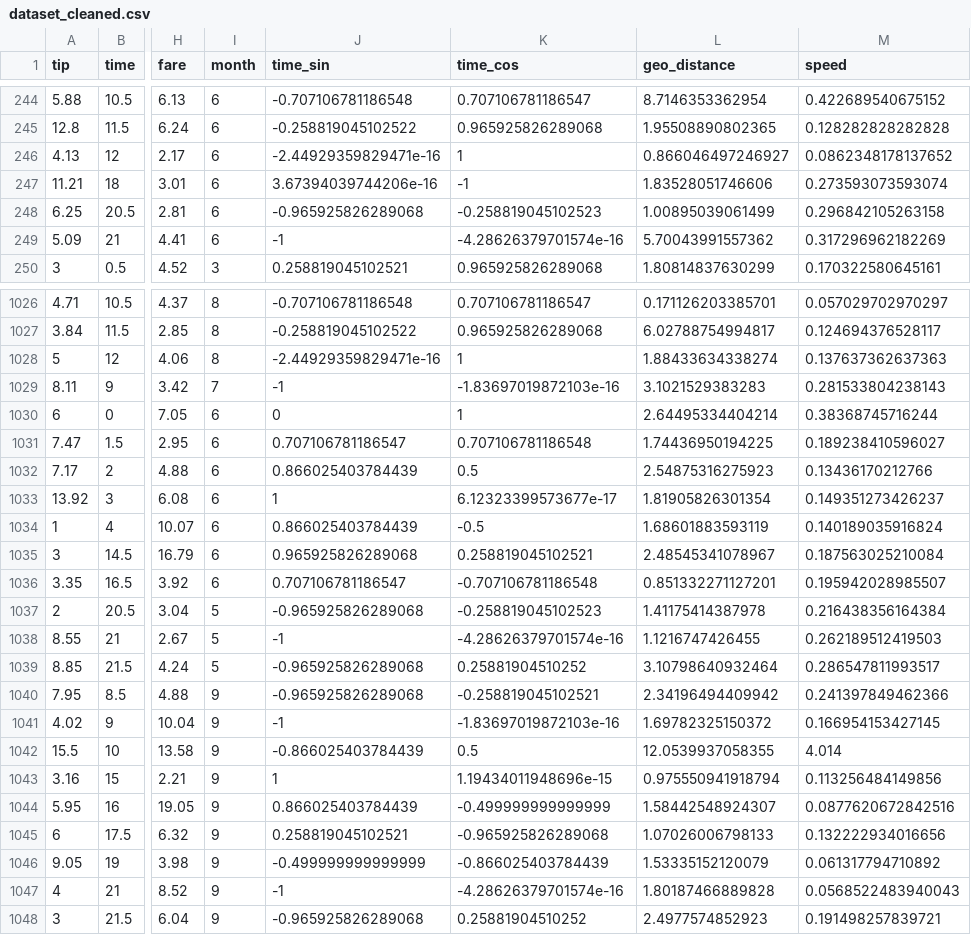
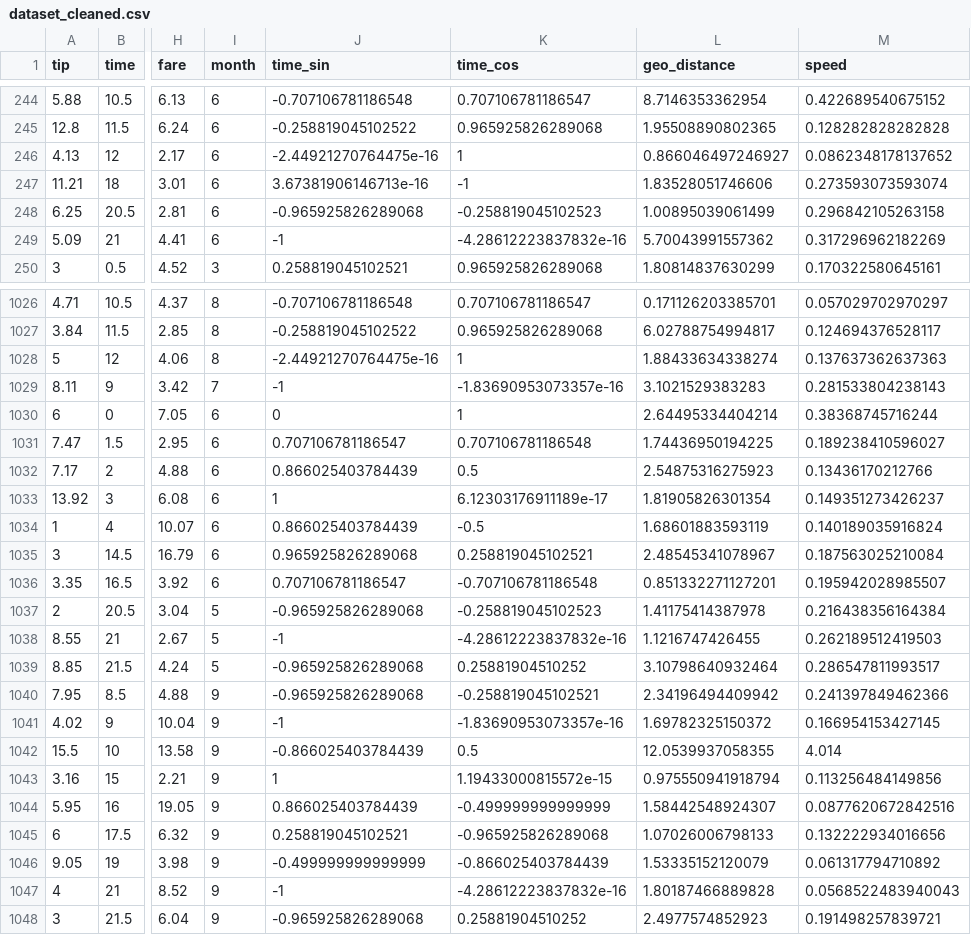
Before and after one commit to michalmocarzmistrz/ryby, a CSV file: data/dataset_cleaned.csv, drawn as a sheet; only a part is shown, gaps mark what is left out; the diff covers the shown part only; the diff names each change by its address in the sheet, - before the commit and + after, or states it on an @@ line.

```diff
--- a/data/dataset_cleaned.csv
+++ b/data/dataset_cleaned.csv
-J246 (time_sin): -2.44929359829471e-16
+J246 (time_sin): -2.44921270764475e-16
-J247 (time_sin): 3.67394039744206e-16
+J247 (time_sin): 3.67381906146713e-16
-K249 (time_cos): -4.28626379701574e-16
+K249 (time_cos): -4.28612223837832e-16
-J1028 (time_sin): -2.44929359829471e-16
+J1028 (time_sin): -2.44921270764475e-16
-K1029 (time_cos): -1.83697019872103e-16
+K1029 (time_cos): -1.83690953073357e-16
-K1033 (time_cos): 6.12323399573677e-17
+K1033 (time_cos): 6.12303176911189e-17
-K1038 (time_cos): -4.28626379701574e-16
+K1038 (time_cos): -4.28612223837832e-16
-K1041 (time_cos): -1.83697019872103e-16
+K1041 (time_cos): -1.83690953073357e-16
-K1043 (time_cos): 1.19434011948696e-15
+K1043 (time_cos): 1.19433000815572e-15
-K1047 (time_cos): -4.28626379701574e-16
+K1047 (time_cos): -4.28612223837832e-16
```
Also changed, not shown: 166 edited cells elsewhere in this file, data/test.csv, data/train.csv, 2 other files.
